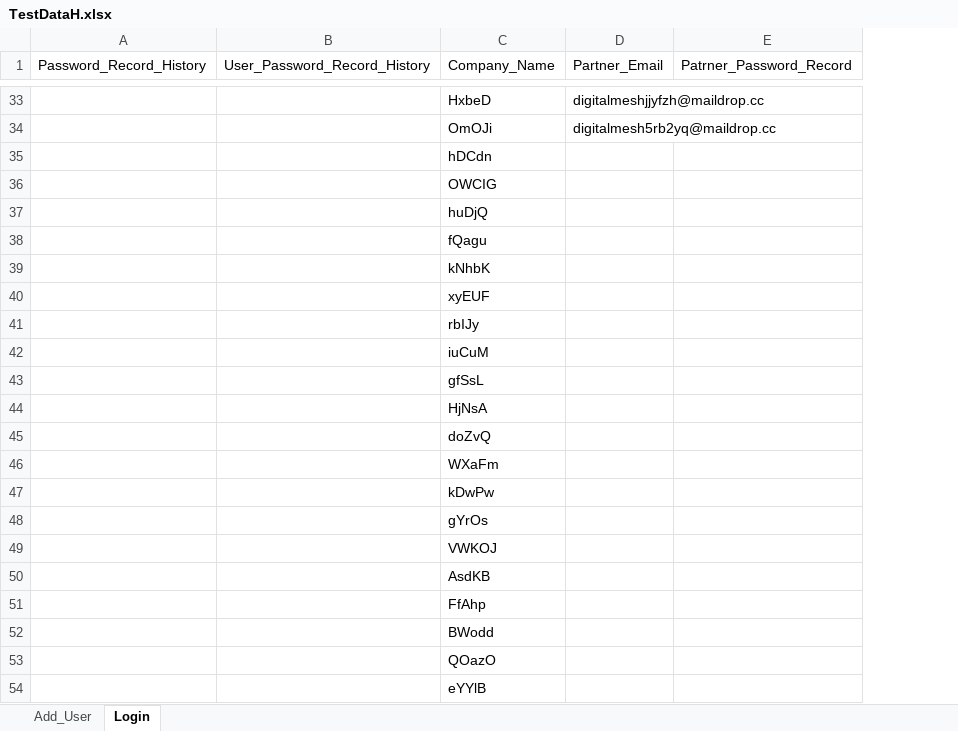
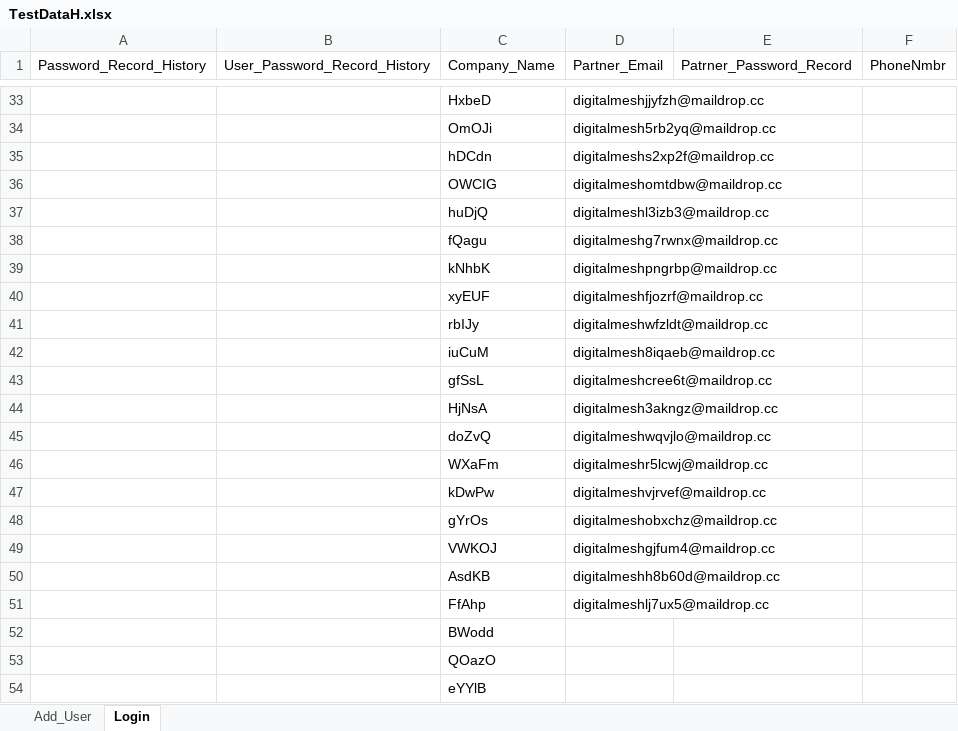
Before and after one commit to franci876/Ecom-Wizard, an Excel workbook: src/TestDataH.xlsx, sheet Login, drawn as a sheet; only a part is shown, gaps mark what is left out; values as stored, in another font and other column widths than the file's, no borders; the diff covers the shown part only; the diff names each change by its address in the sheet, - before the commit and + after, or states it on an @@ line.

```diff
--- a/src/TestDataH.xlsx (sheet Login)
+++ b/src/TestDataH.xlsx (sheet Login)
+column F (PhoneNmbr), empty
-D35 (Partner_Email): (empty)
+D35 (Partner_Email): digitalmeshs2xp2f@maildrop.cc
-D36 (Partner_Email): (empty)
+D36 (Partner_Email): digitalmeshomtdbw@maildrop.cc
-D37 (Partner_Email): (empty)
+D37 (Partner_Email): digitalmeshl3izb3@maildrop.cc
-D38 (Partner_Email): (empty)
+D38 (Partner_Email): digitalmeshg7rwnx@maildrop.cc
-D39 (Partner_Email): (empty)
+D39 (Partner_Email): digitalmeshpngrbp@maildrop.cc
-D40 (Partner_Email): (empty)
+D40 (Partner_Email): digitalmeshfjozrf@maildrop.cc
-D41 (Partner_Email): (empty)
+D41 (Partner_Email): digitalmeshwfzldt@maildrop.cc
-D42 (Partner_Email): (empty)
+D42 (Partner_Email): digitalmesh8iqaeb@maildrop.cc
-D43 (Partner_Email): (empty)
+D43 (Partner_Email): digitalmeshcree6t@maildrop.cc
-D44 (Partner_Email): (empty)
+D44 (Partner_Email): digitalmesh3akngz@maildrop.cc
-D45 (Partner_Email): (empty)
+D45 (Partner_Email): digitalmeshwqvjlo@maildrop.cc
-D46 (Partner_Email): (empty)
+D46 (Partner_Email): digitalmeshr5lcwj@maildrop.cc
-D47 (Partner_Email): (empty)
+D47 (Partner_Email): digitalmeshvjrvef@maildrop.cc
-D48 (Partner_Email): (empty)
+D48 (Partner_Email): digitalmeshobxchz@maildrop.cc
-D49 (Partner_Email): (empty)
+D49 (Partner_Email): digitalmeshgjfum4@maildrop.cc
-D50 (Partner_Email): (empty)
+D50 (Partner_Email): digitalmeshh8b60d@maildrop.cc
-D51 (Partner_Email): (empty)
+D51 (Partner_Email): digitalmeshlj7ux5@maildrop.cc
```
Also changed, not shown: 17 added rows and 10 edited cells elsewhere in this sheet, src/TestData.xlsx, 13 other files.
